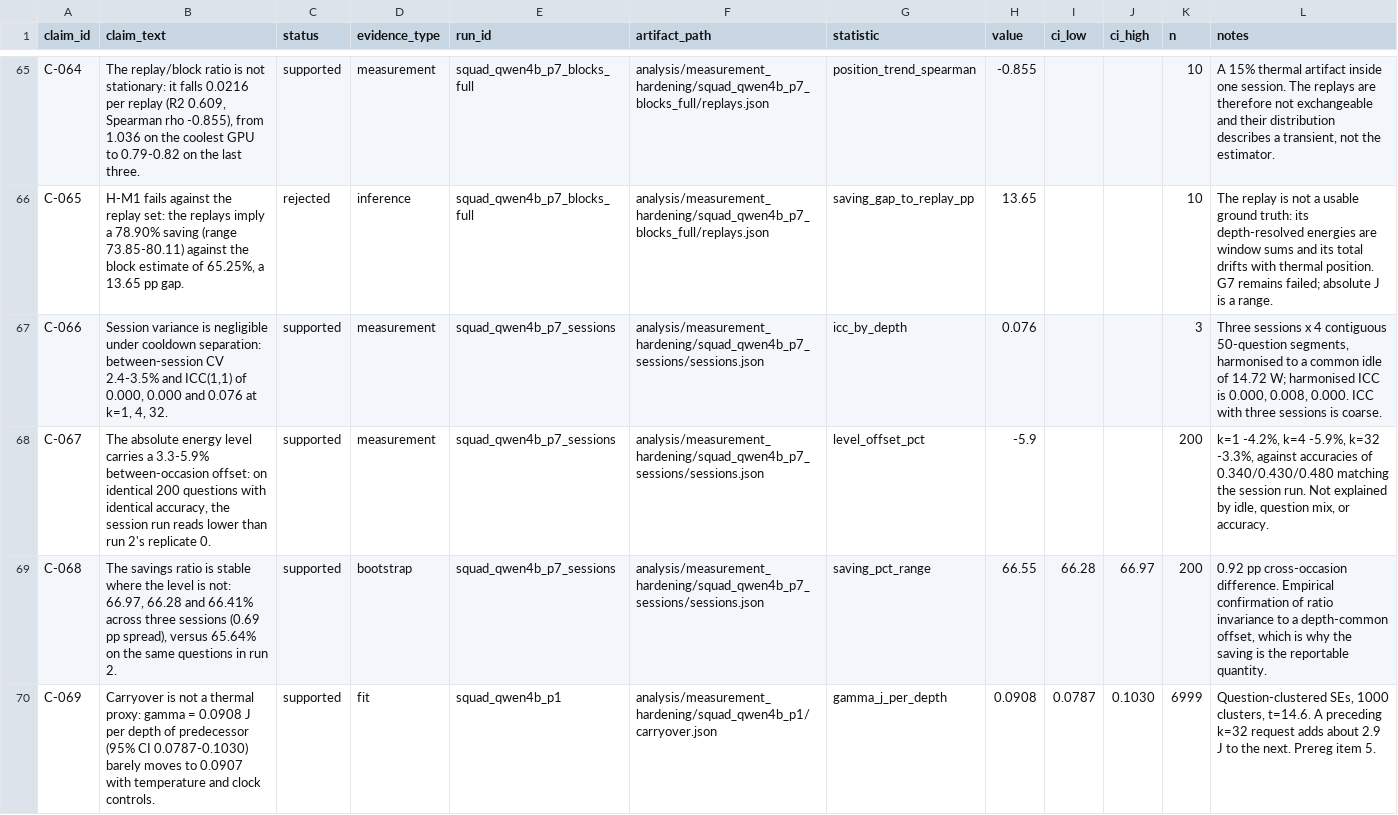
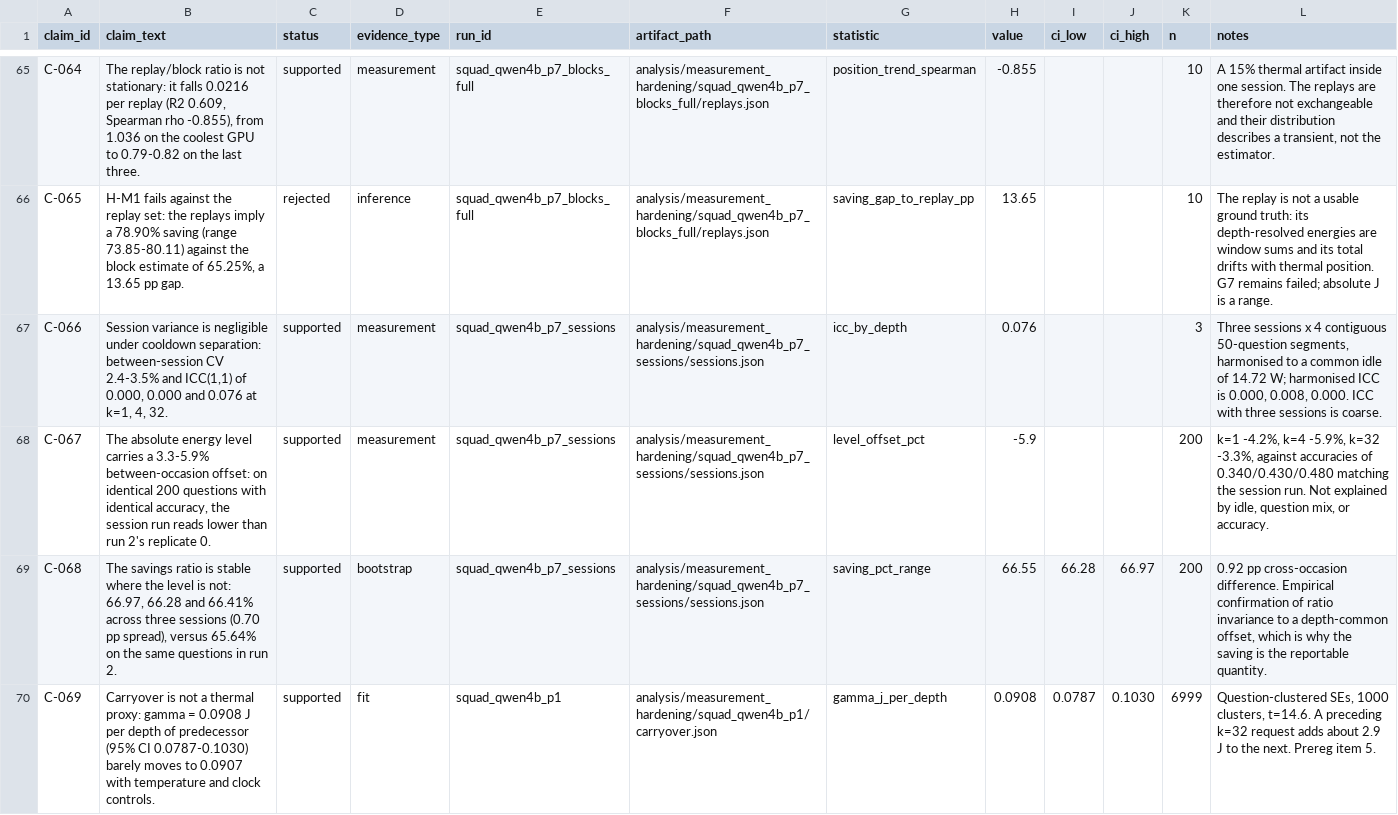
Before and after one commit to Atik203/energy-optimal-rag, a CSV file: artifacts/claims_evidence.csv, drawn as a sheet; only a part is shown, gaps mark what is left out.

Commit message:
docs: paper energy-language pass and replay correction (30 pages)
Corrects a claim the Phase 7 audit overturns: the single replay that landed within 2.0% of the block sum is now reported as a coincidence, because ten replays give a median replay/block of 0.847 and drift with thermal position (rho -0.855). Savings are reported for both estimators throughout (58.17% window, 65.25% block) instead of the window point value alone, in the abstract, contributions, decision-rule discussion, gate tables, observation, and conclusion. Adds the block-estimator table at 1,000 questions per depth, the knee at k=2, and a limitations paragraph stating the 3.3-5.9% cross-occasion offset, that every joule is GPU energy, and that the wall meter is waived (D-031). Removes the redundant simulation table, whose every value already appears in the surrounding prose, and compresses those paragraphs to hold the manuscript at 30 pages with 7 figures. The session analysis now records the cross-occasion comparison so the 3.3-5.9% and 0.92 pp figures trace to a registered output.

```diff
--- a/artifacts/claims_evidence.csv
+++ b/artifacts/claims_evidence.csv
@@ -68,3 +68,3 @@ C-066,"Session variance is negligible under cooldown separation: between-session
 C-067,"The absolute energy level carries a 3.3-5.9% between-occasion offset: on identical 200 questions with identical accuracy, the session run reads lower than run 2's replicate 0.",supported,measurement,squad_qwen4b_p7_sessions,analysis/measurement_hardening/squad_qwen4b_p7_sessions/sessions.json,level_offset_pct,-5.9,,,200,"k=1 -4.2%, k=4 -5.9%, k=32 -3.3%, against accuracies of 0.340/0.430/0.480 matching the session run. Not explained by idle, question mix, or accuracy."
-C-068,"The savings ratio is stable where the level is not: 66.97, 66.28 and 66.41% across three sessions (0.69 pp spread), versus 65.64% on the same questions in run 2.",supported,bootstrap,squad_qwen4b_p7_sessions,analysis/measurement_hardening/squad_qwen4b_p7_sessions/sessions.json,saving_pct_range,66.55,66.28,66.97,200,"0.92 pp cross-occasion difference. Empirical confirmation of ratio invariance to a depth-common offset, which is why the saving is the reportable quantity."
+C-068,"The savings ratio is stable where the level is not: 66.97, 66.28 and 66.41% across three sessions (0.70 pp spread), versus 65.64% on the same questions in run 2.",supported,bootstrap,squad_qwen4b_p7_sessions,analysis/measurement_hardening/squad_qwen4b_p7_sessions/sessions.json,saving_pct_range,66.55,66.28,66.97,200,"0.92 pp cross-occasion difference. Empirical confirmation of ratio invariance to a depth-common offset, which is why the saving is the reportable quantity."
 C-069,Carryover is not a thermal proxy: gamma = 0.0908 J per depth of predecessor (95% CI 0.0787-0.1030) barely moves to 0.0907 with temperature and clock controls.,supported,fit,squad_qwen4b_p1,analysis/measurement_hardening/squad_qwen4b_p1/carryover.json,gamma_j_per_depth,0.0908,0.0787,0.1030,6999,"Question-clustered SEs, 1000 clusters, t=14.6. A preceding k=32 request adds about 2.9 J to the next. Prereg item 5."
```
Also changed, not shown: 5 other files.
